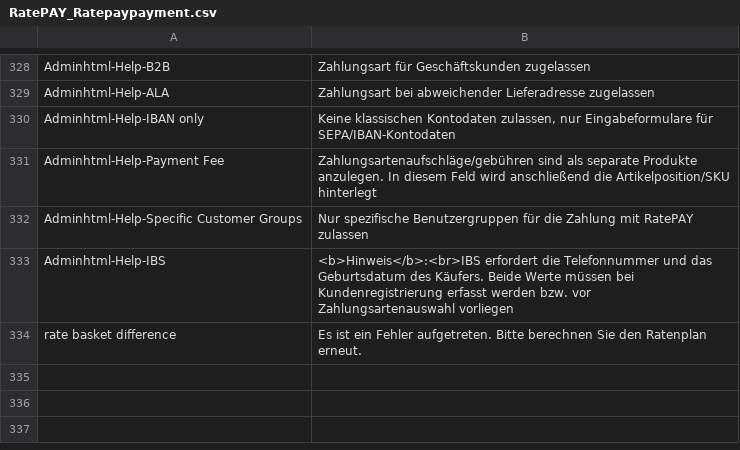
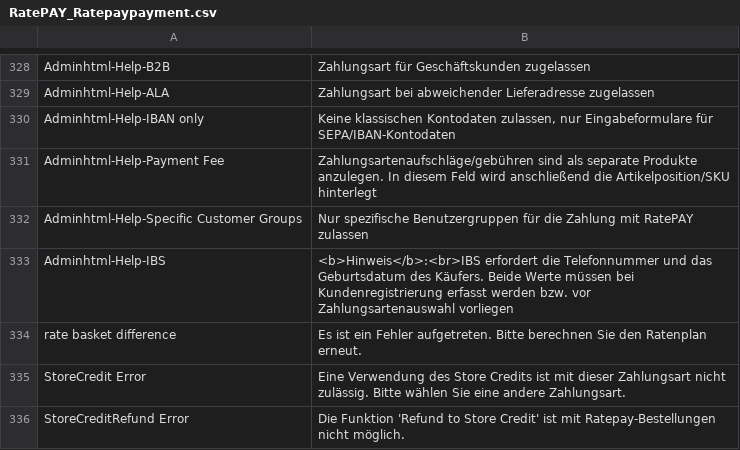
Before and after one commit to ratepay/magento1.7-module, a CSV file: app/locale/de_DE/RatePAY_Ratepaypayment.csv, drawn as a sheet; only a part is shown, gaps mark what is left out.

```diff
--- a/app/locale/de_DE/RatePAY_Ratepaypayment.csv
+++ b/app/locale/de_DE/RatePAY_Ratepaypayment.csv
@@ -334 +334,3 @@
 "rate basket difference", "Es ist ein Fehler aufgetreten. Bitte berechnen Sie den Ratenplan erneut."
+"StoreCredit Error", "Eine Verwendung des Store Credits ist mit dieser Zahlungsart nicht zulässig. Bitte wählen Sie eine andere Zahlungsart."
+"StoreCreditRefund Error", "Die Funktion 'Refund to Store Credit' ist mit Ratepay-Bestellungen nicht möglich."
```
Also changed, not shown: 9 other files.
